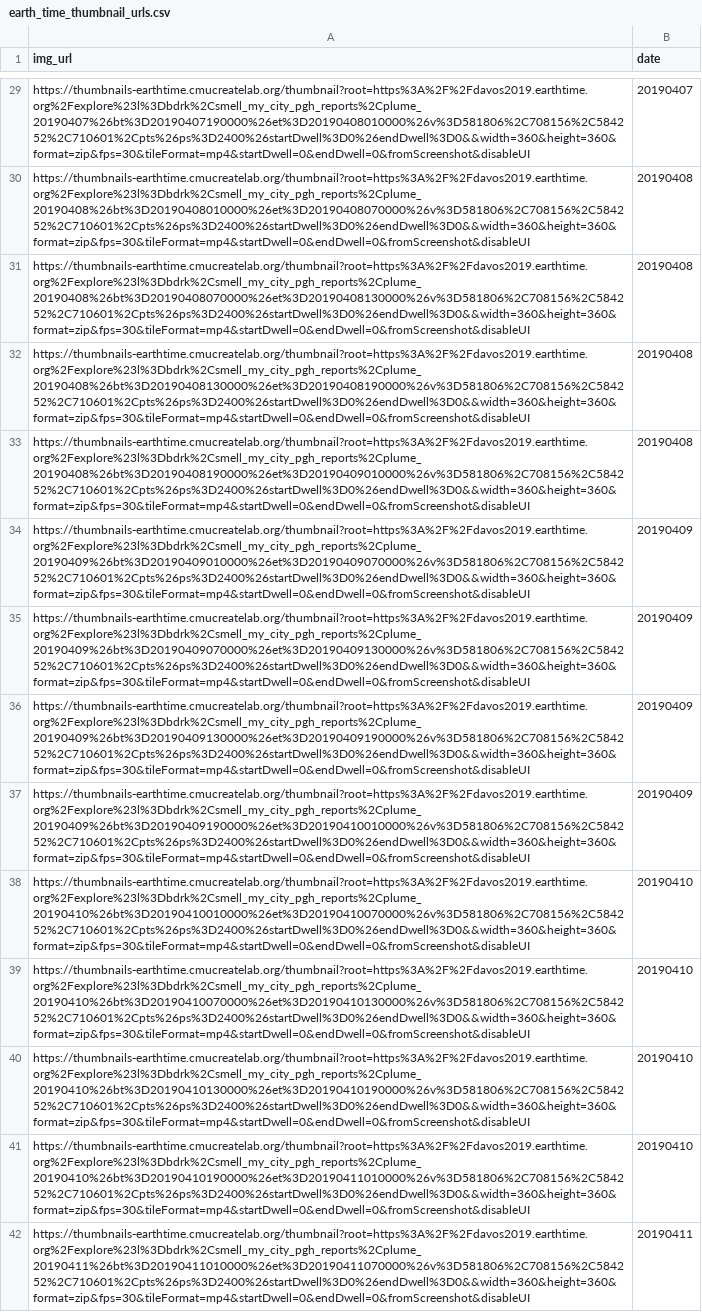
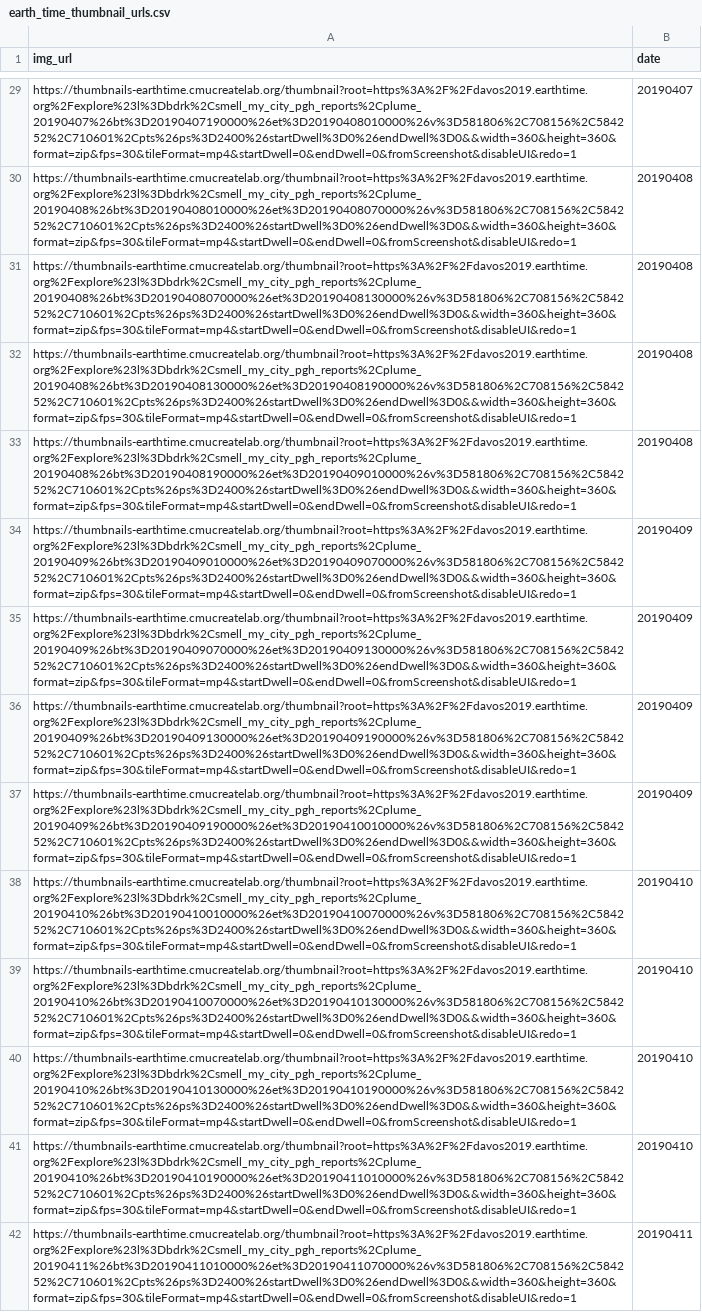
Before and after one commit to CMU-CREATE-Lab/automate-plume-viz, a CSV file: data/earth_time_thumbnail_urls.csv, drawn as a sheet; only a part is shown, gaps mark what is left out; the diff covers the shown part only; the diff names each change by its address in the sheet, - before the commit and + after, or states it on an @@ line.

```diff
--- a/data/earth_time_thumbnail_urls.csv
+++ b/data/earth_time_thumbnail_urls.csv
-A29 (img_url): https://thumbnails-earthtime.cmucreatelab.org/thumbnail?root=https%3A%2F%2Fdavos2019.earthtime.org%2Fexplore%23l%3Dbdrk%2Csmell_my_city_pgh_reports%2Cplume_20190407%26bt%3D20190407190000%26et%3D20190408010000%26v%3D581806%2C708156%2C584252%2C710601%2Cpts%26ps%3D2400%26startDwell%3D0%26endDwell%3D0&&width=360&height=360&format=zip&fps=30&tileFormat=mp4&startDwell=0&endDwell=0&fromScreenshot&disableUI
+A29 (img_url): https://thumbnails-earthtime.cmucreatelab.org/thumbnail?root=https%3A%2F%2Fdavos2019.earthtime.org%2Fexplore%23l%3Dbdrk%2Csmell_my_city_pgh_reports%2Cplume_20190407%26bt%3D20190407190000%26et%3D20190408010000%26v%3D581806%2C708156%2C584252%2C710601%2Cpts%26ps%3D2400%26startDwell%3D0%26endDwell%3D0&&width=360&height=360&format=zip&fps=30&tileFormat=mp4&startDwell=0&endDwell=0&fromScreenshot&disableUI&redo=1
-A30 (img_url): https://thumbnails-earthtime.cmucreatelab.org/thumbnail?root=https%3A%2F%2Fdavos2019.earthtime.org%2Fexplore%23l%3Dbdrk%2Csmell_my_city_pgh_reports%2Cplume_20190408%26bt%3D20190408010000%26et%3D20190408070000%26v%3D581806%2C708156%2C584252%2C710601%2Cpts%26ps%3D2400%26startDwell%3D0%26endDwell%3D0&&width=360&height=360&format=zip&fps=30&tileFormat=mp4&startDwell=0&endDwell=0&fromScreenshot&disableUI
+A30 (img_url): https://thumbnails-earthtime.cmucreatelab.org/thumbnail?root=https%3A%2F%2Fdavos2019.earthtime.org%2Fexplore%23l%3Dbdrk%2Csmell_my_city_pgh_reports%2Cplume_20190408%26bt%3D20190408010000%26et%3D20190408070000%26v%3D581806%2C708156%2C584252%2C710601%2Cpts%26ps%3D2400%26startDwell%3D0%26endDwell%3D0&&width=360&height=360&format=zip&fps=30&tileFormat=mp4&startDwell=0&endDwell=0&fromScreenshot&disableUI&redo=1
-A31 (img_url): https://thumbnails-earthtime.cmucreatelab.org/thumbnail?root=https%3A%2F%2Fdavos2019.earthtime.org%2Fexplore%23l%3Dbdrk%2Csmell_my_city_pgh_reports%2Cplume_20190408%26bt%3D20190408070000%26et%3D20190408130000%26v%3D581806%2C708156%2C584252%2C710601%2Cpts%26ps%3D2400%26startDwell%3D0%26endDwell%3D0&&width=360&height=360&format=zip&fps=30&tileFormat=mp4&startDwell=0&endDwell=0&fromScreenshot&disableUI
+A31 (img_url): https://thumbnails-earthtime.cmucreatelab.org/thumbnail?root=https%3A%2F%2Fdavos2019.earthtime.org%2Fexplore%23l%3Dbdrk%2Csmell_my_city_pgh_reports%2Cplume_20190408%26bt%3D20190408070000%26et%3D20190408130000%26v%3D581806%2C708156%2C584252%2C710601%2Cpts%26ps%3D2400%26startDwell%3D0%26endDwell%3D0&&width=360&height=360&format=zip&fps=30&tileFormat=mp4&startDwell=0&endDwell=0&fromScreenshot&disableUI&redo=1
-A32 (img_url): https://thumbnails-earthtime.cmucreatelab.org/thumbnail?root=https%3A%2F%2Fdavos2019.earthtime.org%2Fexplore%23l%3Dbdrk%2Csmell_my_city_pgh_reports%2Cplume_20190408%26bt%3D20190408130000%26et%3D20190408190000%26v%3D581806%2C708156%2C584252%2C710601%2Cpts%26ps%3D2400%26startDwell%3D0%26endDwell%3D0&&width=360&height=360&format=zip&fps=30&tileFormat=mp4&startDwell=0&endDwell=0&fromScreenshot&disableUI
+A32 (img_url): https://thumbnails-earthtime.cmucreatelab.org/thumbnail?root=https%3A%2F%2Fdavos2019.earthtime.org%2Fexplore%23l%3Dbdrk%2Csmell_my_city_pgh_reports%2Cplume_20190408%26bt%3D20190408130000%26et%3D20190408190000%26v%3D581806%2C708156%2C584252%2C710601%2Cpts%26ps%3D2400%26startDwell%3D0%26endDwell%3D0&&width=360&height=360&format=zip&fps=30&tileFormat=mp4&startDwell=0&endDwell=0&fromScreenshot&disableUI&redo=1
-A33 (img_url): https://thumbnails-earthtime.cmucreatelab.org/thumbnail?root=https%3A%2F%2Fdavos2019.earthtime.org%2Fexplore%23l%3Dbdrk%2Csmell_my_city_pgh_reports%2Cplume_20190408%26bt%3D20190408190000%26et%3D20190409010000%26v%3D581806%2C708156%2C584252%2C710601%2Cpts%26ps%3D2400%26startDwell%3D0%26endDwell%3D0&&width=360&height=360&format=zip&fps=30&tileFormat=mp4&startDwell=0&endDwell=0&fromScreenshot&disableUI
+A33 (img_url): https://thumbnails-earthtime.cmucreatelab.org/thumbnail?root=https%3A%2F%2Fdavos2019.earthtime.org%2Fexplore%23l%3Dbdrk%2Csmell_my_city_pgh_reports%2Cplume_20190408%26bt%3D20190408190000%26et%3D20190409010000%26v%3D581806%2C708156%2C584252%2C710601%2Cpts%26ps%3D2400%26startDwell%3D0%26endDwell%3D0&&width=360&height=360&format=zip&fps=30&tileFormat=mp4&startDwell=0&endDwell=0&fromScreenshot&disableUI&redo=1
-A34 (img_url): https://thumbnails-earthtime.cmucreatelab.org/thumbnail?root=https%3A%2F%2Fdavos2019.earthtime.org%2Fexplore%23l%3Dbdrk%2Csmell_my_city_pgh_reports%2Cplume_20190409%26bt%3D20190409010000%26et%3D20190409070000%26v%3D581806%2C708156%2C584252%2C710601%2Cpts%26ps%3D2400%26startDwell%3D0%26endDwell%3D0&&width=360&height=360&format=zip&fps=30&tileFormat=mp4&startDwell=0&endDwell=0&fromScreenshot&disableUI
+A34 (img_url): https://thumbnails-earthtime.cmucreatelab.org/thumbnail?root=https%3A%2F%2Fdavos2019.earthtime.org%2Fexplore%23l%3Dbdrk%2Csmell_my_city_pgh_reports%2Cplume_20190409%26bt%3D20190409010000%26et%3D20190409070000%26v%3D581806%2C708156%2C584252%2C710601%2Cpts%26ps%3D2400%26startDwell%3D0%26endDwell%3D0&&width=360&height=360&format=zip&fps=30&tileFormat=mp4&startDwell=0&endDwell=0&fromScreenshot&disableUI&redo=1
-A35 (img_url): https://thumbnails-earthtime.cmucreatelab.org/thumbnail?root=https%3A%2F%2Fdavos2019.earthtime.org%2Fexplore%23l%3Dbdrk%2Csmell_my_city_pgh_reports%2Cplume_20190409%26bt%3D20190409070000%26et%3D20190409130000%26v%3D581806%2C708156%2C584252%2C710601%2Cpts%26ps%3D2400%26startDwell%3D0%26endDwell%3D0&&width=360&height=360&format=zip&fps=30&tileFormat=mp4&startDwell=0&endDwell=0&fromScreenshot&disableUI
+A35 (img_url): https://thumbnails-earthtime.cmucreatelab.org/thumbnail?root=https%3A%2F%2Fdavos2019.earthtime.org%2Fexplore%23l%3Dbdrk%2Csmell_my_city_pgh_reports%2Cplume_20190409%26bt%3D20190409070000%26et%3D20190409130000%26v%3D581806%2C708156%2C584252%2C710601%2Cpts%26ps%3D2400%26startDwell%3D0%26endDwell%3D0&&width=360&height=360&format=zip&fps=30&tileFormat=mp4&startDwell=0&endDwell=0&fromScreenshot&disableUI&redo=1
-A36 (img_url): https://thumbnails-earthtime.cmucreatelab.org/thumbnail?root=https%3A%2F%2Fdavos2019.earthtime.org%2Fexplore%23l%3Dbdrk%2Csmell_my_city_pgh_reports%2Cplume_20190409%26bt%3D20190409130000%26et%3D20190409190000%26v%3D581806%2C708156%2C584252%2C710601%2Cpts%26ps%3D2400%26startDwell%3D0%26endDwell%3D0&&width=360&height=360&format=zip&fps=30&tileFormat=mp4&startDwell=0&endDwell=0&fromScreenshot&disableUI
+A36 (img_url): https://thumbnails-earthtime.cmucreatelab.org/thumbnail?root=https%3A%2F%2Fdavos2019.earthtime.org%2Fexplore%23l%3Dbdrk%2Csmell_my_city_pgh_reports%2Cplume_20190409%26bt%3D20190409130000%26et%3D20190409190000%26v%3D581806%2C708156%2C584252%2C710601%2Cpts%26ps%3D2400%26startDwell%3D0%26endDwell%3D0&&width=360&height=360&format=zip&fps=30&tileFormat=mp4&startDwell=0&endDwell=0&fromScreenshot&disableUI&redo=1
-A37 (img_url): https://thumbnails-earthtime.cmucreatelab.org/thumbnail?root=https%3A%2F%2Fdavos2019.earthtime.org%2Fexplore%23l%3Dbdrk%2Csmell_my_city_pgh_reports%2Cplume_20190409%26bt%3D20190409190000%26et%3D20190410010000%26v%3D581806%2C708156%2C584252%2C710601%2Cpts%26ps%3D2400%26startDwell%3D0%26endDwell%3D0&&width=360&height=360&format=zip&fps=30&tileFormat=mp4&startDwell=0&endDwell=0&fromScreenshot&disableUI
+A37 (img_url): https://thumbnails-earthtime.cmucreatelab.org/thumbnail?root=https%3A%2F%2Fdavos2019.earthtime.org%2Fexplore%23l%3Dbdrk%2Csmell_my_city_pgh_reports%2Cplume_20190409%26bt%3D20190409190000%26et%3D20190410010000%26v%3D581806%2C708156%2C584252%2C710601%2Cpts%26ps%3D2400%26startDwell%3D0%26endDwell%3D0&&width=360&height=360&format=zip&fps=30&tileFormat=mp4&startDwell=0&endDwell=0&fromScreenshot&disableUI&redo=1
-A38 (img_url): https://thumbnails-earthtime.cmucreatelab.org/thumbnail?root=https%3A%2F%2Fdavos2019.earthtime.org%2Fexplore%23l%3Dbdrk%2Csmell_my_city_pgh_reports%2Cplume_20190410%26bt%3D20190410010000%26et%3D20190410070000%26v%3D581806%2C708156%2C584252%2C710601%2Cpts%26ps%3D2400%26startDwell%3D0%26endDwell%3D0&&width=360&height=360&format=zip&fps=30&tileFormat=mp4&startDwell=0&endDwell=0&fromScreenshot&disableUI
+A38 (img_url): https://thumbnails-earthtime.cmucreatelab.org/thumbnail?root=https%3A%2F%2Fdavos2019.earthtime.org%2Fexplore%23l%3Dbdrk%2Csmell_my_city_pgh_reports%2Cplume_20190410%26bt%3D20190410010000%26et%3D20190410070000%26v%3D581806%2C708156%2C584252%2C710601%2Cpts%26ps%3D2400%26startDwell%3D0%26endDwell%3D0&&width=360&height=360&format=zip&fps=30&tileFormat=mp4&startDwell=0&endDwell=0&fromScreenshot&disableUI&redo=1
-A39 (img_url): https://thumbnails-earthtime.cmucreatelab.org/thumbnail?root=https%3A%2F%2Fdavos2019.earthtime.org%2Fexplore%23l%3Dbdrk%2Csmell_my_city_pgh_reports%2Cplume_20190410%26bt%3D20190410070000%26et%3D20190410130000%26v%3D581806%2C708156%2C584252%2C710601%2Cpts%26ps%3D2400%26startDwell%3D0%26endDwell%3D0&&width=360&height=360&format=zip&fps=30&tileFormat=mp4&startDwell=0&endDwell=0&fromScreenshot&disableUI
+A39 (img_url): https://thumbnails-earthtime.cmucreatelab.org/thumbnail?root=https%3A%2F%2Fdavos2019.earthtime.org%2Fexplore%23l%3Dbdrk%2Csmell_my_city_pgh_reports%2Cplume_20190410%26bt%3D20190410070000%26et%3D20190410130000%26v%3D581806%2C708156%2C584252%2C710601%2Cpts%26ps%3D2400%26startDwell%3D0%26endDwell%3D0&&width=360&height=360&format=zip&fps=30&tileFormat=mp4&startDwell=0&endDwell=0&fromScreenshot&disableUI&redo=1
-A40 (img_url): https://thumbnails-earthtime.cmucreatelab.org/thumbnail?root=https%3A%2F%2Fdavos2019.earthtime.org%2Fexplore%23l%3Dbdrk%2Csmell_my_city_pgh_reports%2Cplume_20190410%26bt%3D20190410130000%26et%3D20190410190000%26v%3D581806%2C708156%2C584252%2C710601%2Cpts%26ps%3D2400%26startDwell%3D0%26endDwell%3D0&&width=360&height=360&format=zip&fps=30&tileFormat=mp4&startDwell=0&endDwell=0&fromScreenshot&disableUI
+A40 (img_url): https://thumbnails-earthtime.cmucreatelab.org/thumbnail?root=https%3A%2F%2Fdavos2019.earthtime.org%2Fexplore%23l%3Dbdrk%2Csmell_my_city_pgh_reports%2Cplume_20190410%26bt%3D20190410130000%26et%3D20190410190000%26v%3D581806%2C708156%2C584252%2C710601%2Cpts%26ps%3D2400%26startDwell%3D0%26endDwell%3D0&&width=360&height=360&format=zip&fps=30&tileFormat=mp4&startDwell=0&endDwell=0&fromScreenshot&disableUI&redo=1
-A41 (img_url): https://thumbnails-earthtime.cmucreatelab.org/thumbnail?root=https%3A%2F%2Fdavos2019.earthtime.org%2Fexplore%23l%3Dbdrk%2Csmell_my_city_pgh_reports%2Cplume_20190410%26bt%3D20190410190000%26et%3D20190411010000%26v%3D581806%2C708156%2C584252%2C710601%2Cpts%26ps%3D2400%26startDwell%3D0%26endDwell%3D0&&width=360&height=360&format=zip&fps=30&tileFormat=mp4&startDwell=0&endDwell=0&fromScreenshot&disableUI
+A41 (img_url): https://thumbnails-earthtime.cmucreatelab.org/thumbnail?root=https%3A%2F%2Fdavos2019.earthtime.org%2Fexplore%23l%3Dbdrk%2Csmell_my_city_pgh_reports%2Cplume_20190410%26bt%3D20190410190000%26et%3D20190411010000%26v%3D581806%2C708156%2C584252%2C710601%2Cpts%26ps%3D2400%26startDwell%3D0%26endDwell%3D0&&width=360&height=360&format=zip&fps=30&tileFormat=mp4&startDwell=0&endDwell=0&fromScreenshot&disableUI&redo=1
-A42 (img_url): https://thumbnails-earthtime.cmucreatelab.org/thumbnail?root=https%3A%2F%2Fdavos2019.earthtime.org%2Fexplore%23l%3Dbdrk%2Csmell_my_city_pgh_reports%2Cplume_20190411%26bt%3D20190411010000%26et%3D20190411070000%26v%3D581806%2C708156%2C584252%2C710601%2Cpts%26ps%3D2400%26startDwell%3D0%26endDwell%3D0&&width=360&height=360&format=zip&fps=30&tileFormat=mp4&startDwell=0&endDwell=0&fromScreenshot&disableUI
+A42 (img_url): https://thumbnails-earthtime.cmucreatelab.org/thumbnail?root=https%3A%2F%2Fdavos2019.earthtime.org%2Fexplore%23l%3Dbdrk%2Csmell_my_city_pgh_reports%2Cplume_20190411%26bt%3D20190411010000%26et%3D20190411070000%26v%3D581806%2C708156%2C584252%2C710601%2Cpts%26ps%3D2400%26startDwell%3D0%26endDwell%3D0&&width=360&height=360&format=zip&fps=30&tileFormat=mp4&startDwell=0&endDwell=0&fromScreenshot&disableUI&redo=1
```
Also changed, not shown: 106 edited cells elsewhere in this file, 2 other files.
